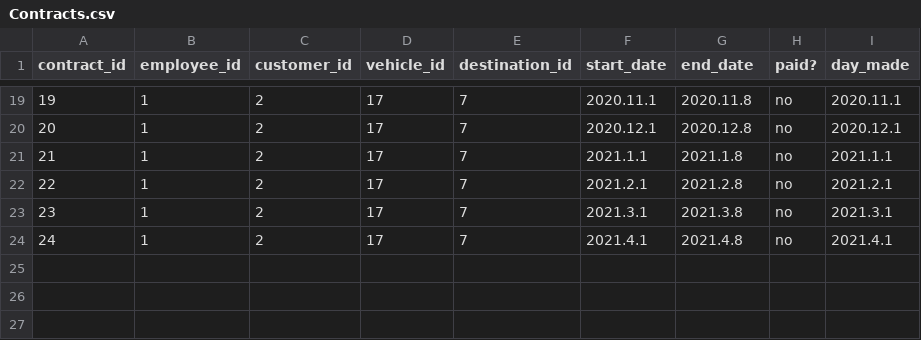
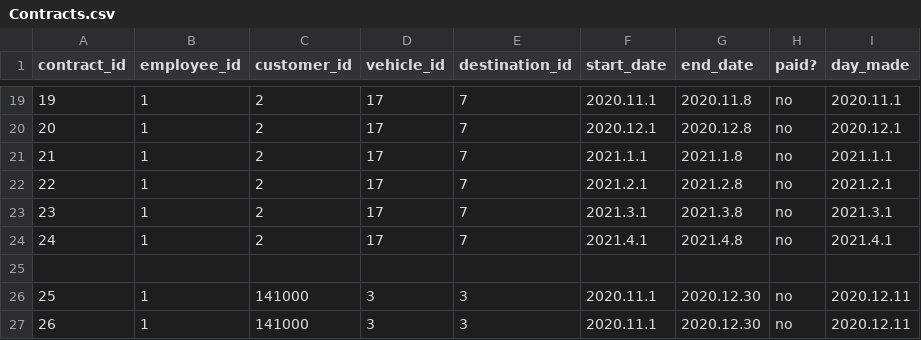
Before and after one commit to arnort20/ChuckNorris, a CSV file: Data_files/Contracts.csv, drawn as a sheet; only a part is shown, gaps mark what is left out; the diff names each change by its address in the sheet, - before the commit and + after, or states it on an @@ line.

```diff
--- a/Data_files/Contracts.csv
+++ b/Data_files/Contracts.csv
+row 25: (empty)
+row 26: 25 | 1 | 141000 | 3 | 3 | 2020.11.1 | 2020.12.30 | no | 2020.12.11
+row 27: 26 | 1 | 141000 | 3 | 3 | 2020.11.1 | 2020.12.30 | no | 2020.12.11
```
Also changed, not shown: Data_files/Customers.csv, 3 other files.
